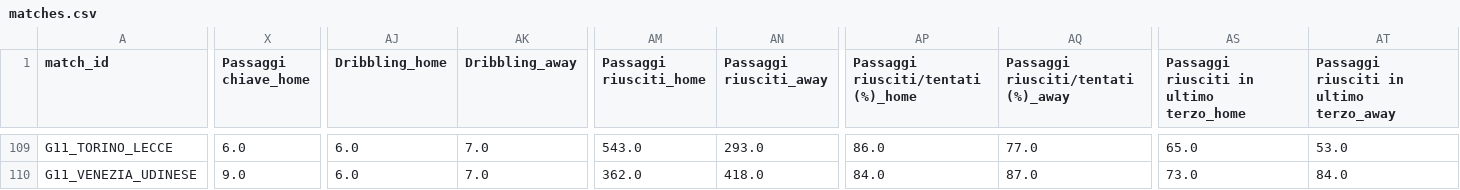
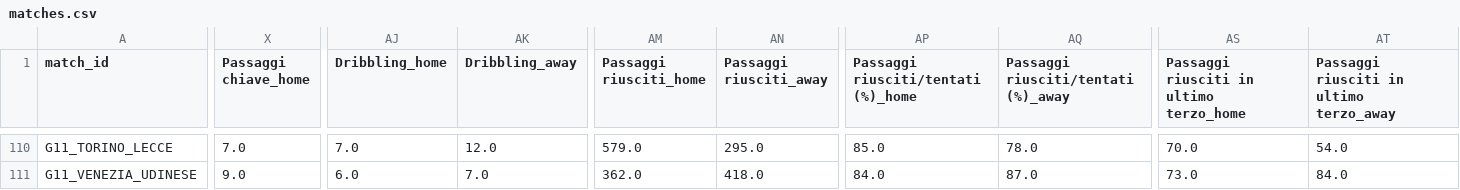
Before and after one commit to matteovezzoli/serie-a-observatory, a CSV file: data/processed/matches.csv, drawn as a sheet; only a part is shown, gaps mark what is left out; addresses are those after the commit; the diff covers the shown part only; the diff names each change by its address in the sheet, - before the commit and + after, or states it on an @@ line.

```diff
--- a/data/processed/matches.csv
+++ b/data/processed/matches.csv
-X110 (Passaggi chiave_home): 6.0
+X110 (Passaggi chiave_home): 7.0
-AJ110 (Dribbling_home): 6.0
+AJ110 (Dribbling_home): 7.0
-AK110 (Dribbling_away): 7.0
+AK110 (Dribbling_away): 12.0
-AM110 (Passaggi riusciti_home): 543.0
+AM110 (Passaggi riusciti_home): 579.0
-AN110 (Passaggi riusciti_away): 293.0
+AN110 (Passaggi riusciti_away): 295.0
-AP110: 86.0
+AP110: 85.0
-AQ110: 77.0
+AQ110: 78.0
-AS110: 65.0
+AS110: 70.0
-AT110: 53.0
+AT110: 54.0
```
Also changed, not shown: 1 added row and 89 edited cells elsewhere in this file, data/processed/players.csv, data/processed/reports.csv.
